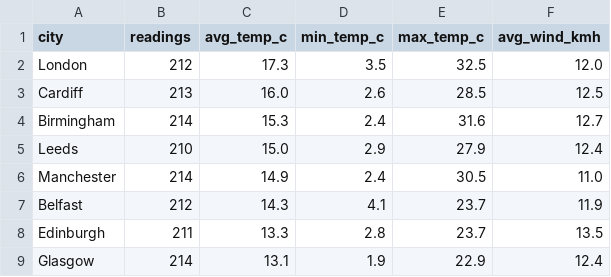
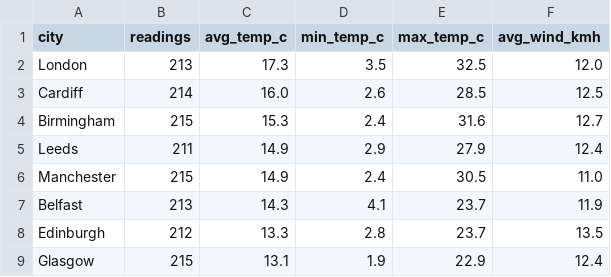
Before and after one commit to Patthur/UK-Weather-Pipeline, a CSV file: data/city_averages.csv, drawn as a sheet.

```diff
--- a/data/city_averages.csv
+++ b/data/city_averages.csv
@@ -1,9 +1,9 @@
 city,readings,avg_temp_c,min_temp_c,max_temp_c,avg_wind_kmh
-London,212,17.3,3.5,32.5,12.0
-Cardiff,213,16.0,2.6,28.5,12.5
-Birmingham,214,15.3,2.4,31.6,12.7
-Leeds,210,15.0,2.9,27.9,12.4
-Manchester,214,14.9,2.4,30.5,11.0
-Belfast,212,14.3,4.1,23.7,11.9
-Edinburgh,211,13.3,2.8,23.7,13.5
-Glasgow,214,13.1,1.9,22.9,12.4
+London,213,17.3,3.5,32.5,12.0
+Cardiff,214,16.0,2.6,28.5,12.5
+Birmingham,215,15.3,2.4,31.6,12.7
+Leeds,211,14.9,2.9,27.9,12.4
+Manchester,215,14.9,2.4,30.5,11.0
+Belfast,213,14.3,4.1,23.7,11.9
+Edinburgh,212,13.3,2.8,23.7,13.5
+Glasgow,215,13.1,1.9,22.9,12.4
```
Also changed, not shown: data/latest_snapshot.csv, data/weather_history.csv, 1 other file.
